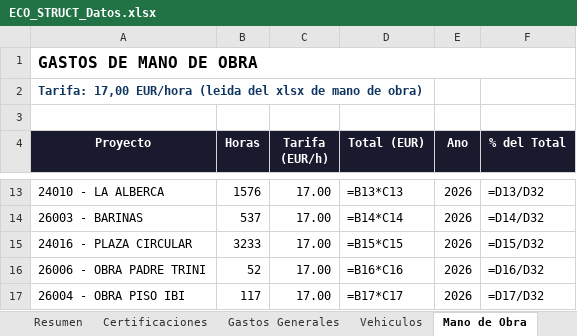
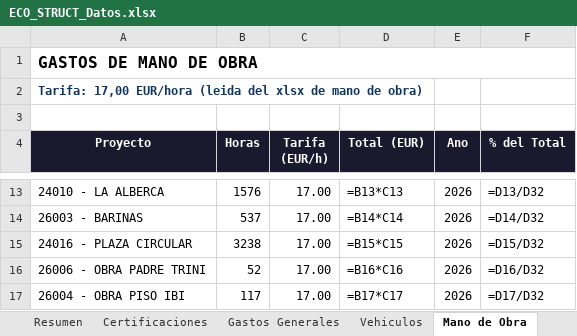
Before and after one commit to juanjosemas/dashboard, an Excel workbook: ECO_STRUCT_Datos.xlsx, sheet Mano de Obra, drawn as a sheet; only a part is shown, gaps mark what is left out; values as stored, in another font and other column widths than the file's, no borders; formulas without a stored value are shown as written; the diff names each change by its address in the sheet, - before the commit and + after, or states it on an @@ line.

```diff
--- a/ECO_STRUCT_Datos.xlsx (sheet Mano de Obra)
+++ b/ECO_STRUCT_Datos.xlsx (sheet Mano de Obra)
-B15 (Horas): 3233
+B15 (Horas): 3238
```
Also changed, not shown: dashboard/GASTOS MANO DE OBRA POR MESES 2026.xlsx, 3 other files.
